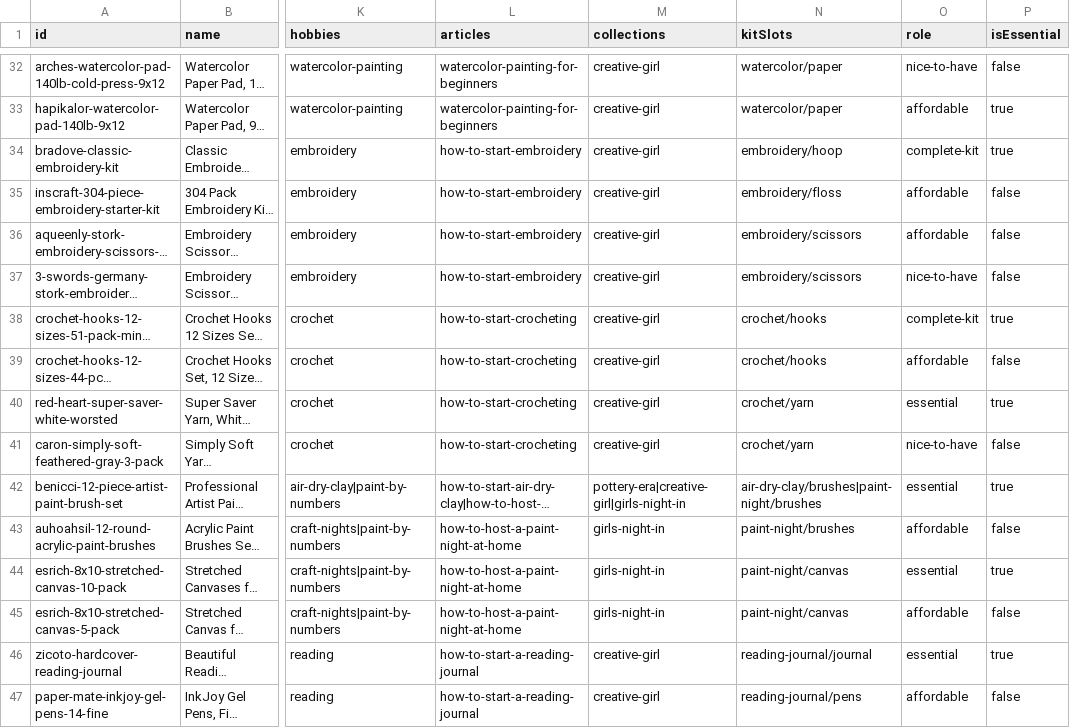
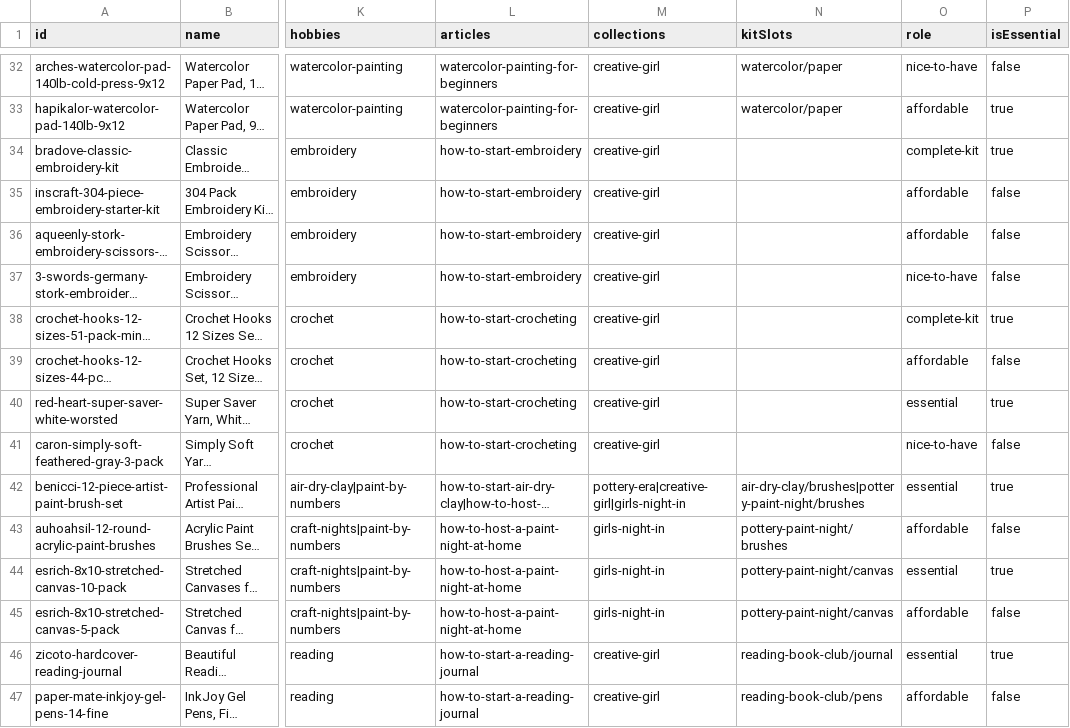
Before and after one commit to meggzzcode/plans-past-five, a CSV file: docs/commerce/product-research.csv, drawn as a sheet; only a part is shown, gaps mark what is left out; long unchanged cells end in …; the diff covers the shown part only; the diff names each change by its address in the sheet, - before the commit and + after, or states it on an @@ line.

```diff
--- a/docs/commerce/product-research.csv
+++ b/docs/commerce/product-research.csv
-N34 (kitSlots): embroidery/hoop
+N34 (kitSlots): (empty)
-N35 (kitSlots): embroidery/floss
+N35 (kitSlots): (empty)
-N36:N37 (kitSlots): embroidery/scissors
+N36:N37 (kitSlots): (empty)
-N38:N39 (kitSlots): crochet/hooks
+N38:N39 (kitSlots): (empty)
-N40:N41 (kitSlots): crochet/yarn
+N40:N41 (kitSlots): (empty)
-N42 (kitSlots): air-dry-clay/brushes|paint-night/brushes
+N42 (kitSlots): air-dry-clay/brushes|pottery-paint-night/brushes
-N43 (kitSlots): paint-night/brushes
+N43 (kitSlots): pottery-paint-night/brushes
-N44:N45 (kitSlots): paint-night/canvas
+N44:N45 (kitSlots): pottery-paint-night/canvas
-N46 (kitSlots): reading-journal/journal
+N46 (kitSlots): reading-book-club/journal
-N47 (kitSlots): reading-journal/pens
+N47 (kitSlots): reading-book-club/pens
```
Also changed, not shown: 16 edited cells elsewhere in this file, docs/commerce/product-research.cowork-latest.csv, 21 other files.
